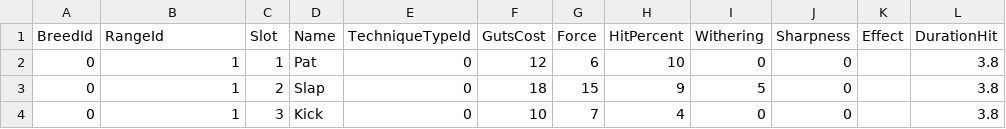
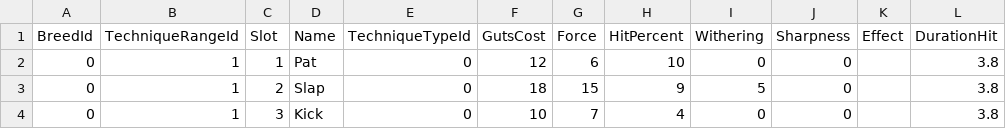
Before and after one commit to mikebm94/mr2dx-data, a CSV file: data/intermediate/scraped/techniques-legendcup.csv, drawn as a sheet; only a part is shown; the diff names each change by its address in the sheet, - before the commit and + after, or states it on an @@ line.

Commit message:
Add entity class for techniques scraped from LegendCup

```diff
--- a/data/intermediate/scraped/techniques-legendcup.csv
+++ b/data/intermediate/scraped/techniques-legendcup.csv
-B1: RangeId
+B1: TechniqueRangeId
```
Also changed, not shown: 3 other files.
